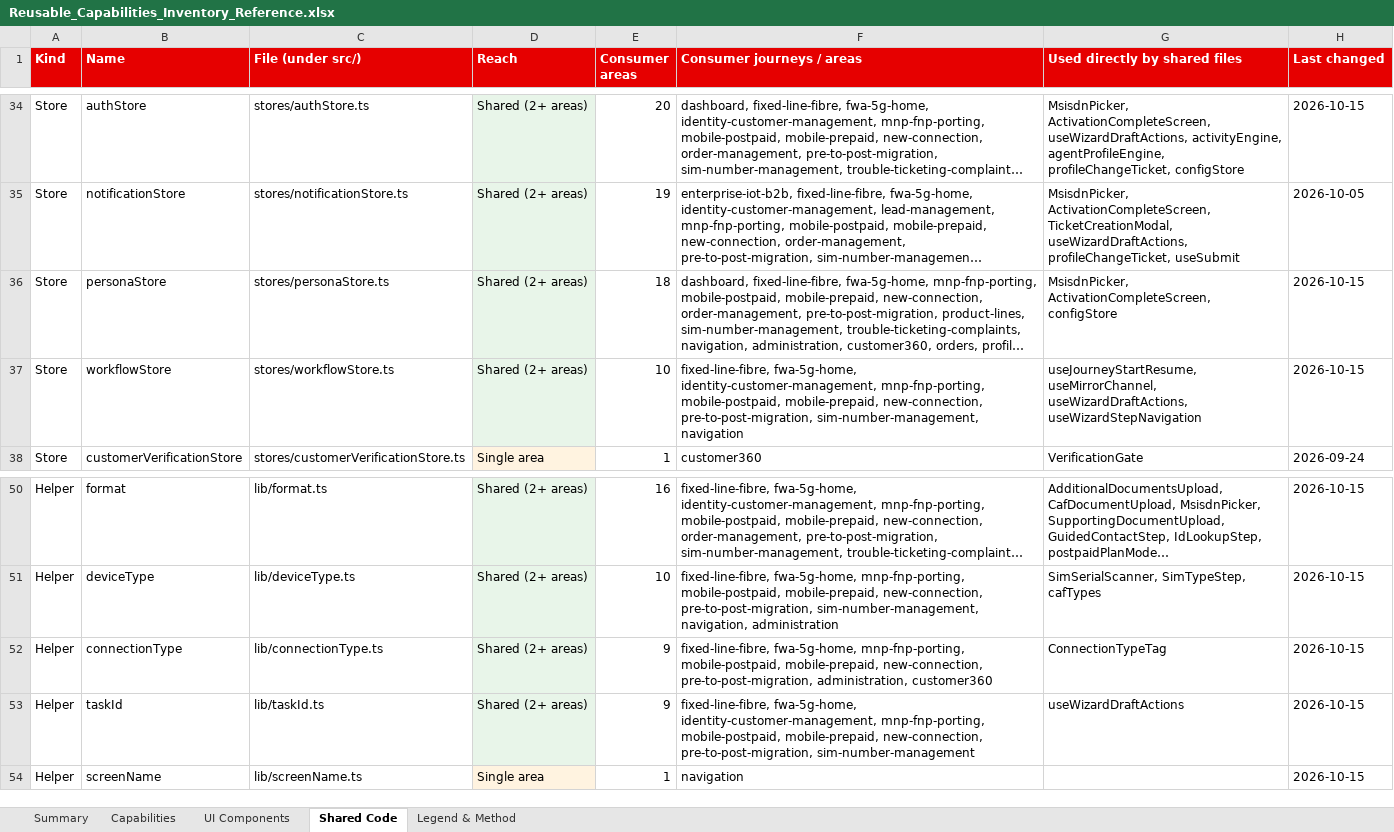
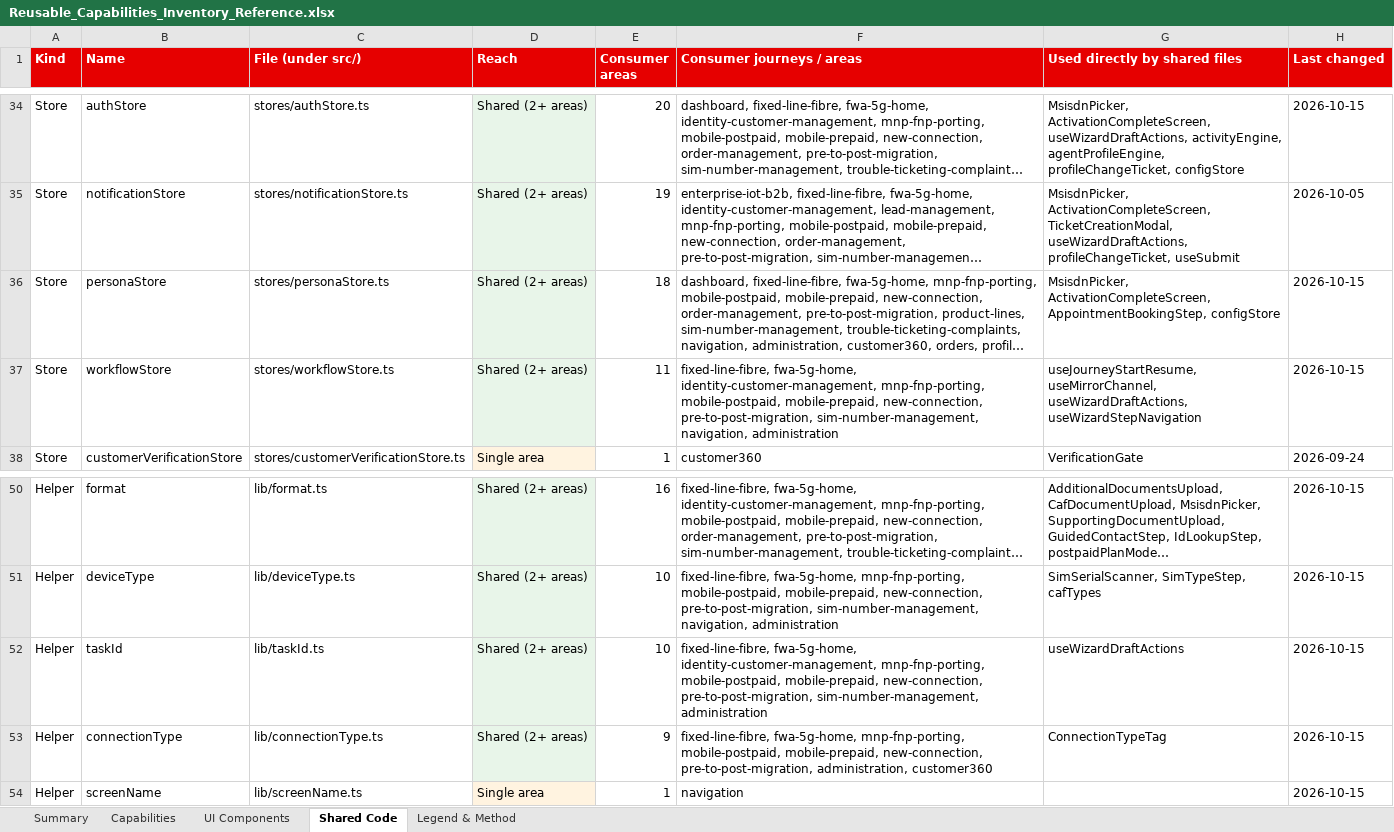
Before and after one commit to parithys/vfq-dxp, an Excel workbook: vfq-dxp-app/reference/outputs/Reusable_Capabilities_Inventory_Reference.xlsx, sheet Shared Code, drawn as a sheet; only a part is shown, gaps mark what is left out; long unchanged cells end in …; values as stored, in another font and other column widths than the file's, no borders; removed rows and columns are numbered as before the commit, all else as after; the diff names each change by its address in the sheet, - before the commit and + after, or states it on an @@ line.

```diff
--- a/vfq-dxp-app/reference/outputs/Reusable_Capabilities_Inventory_Reference.xlsx (sheet Shared Code)
+++ b/vfq-dxp-app/reference/outputs/Reusable_Capabilities_Inventory_Reference.xlsx (sheet Shared Code)
-G36 (Used directly by shared files): MsisdnPicker, ActivationCompleteScreen, configStore
+G36 (Used directly by shared files): MsisdnPicker, ActivationCompleteScreen, AppointmentBookingStep, configStore
-E37 (Consumer areas): 10
+E37 (Consumer areas): 11
-F37 (Consumer journeys / areas): …pre-to-post-migration, sim-number-management, navigation
+F37 (Consumer journeys / areas): …pre-to-post-migration, sim-number-management, navigation, administration
+row 52: Helper | taskId | lib/taskId.ts | Shared (2+ areas) | 10 | fixed-line-fibre, fwa-5g-home, identity-customer-management, mnp-fnp-porting, mobile-postpaid, mobile-prepaid, new-connection, pre-to-post-migration, sim-number-management, administration | useWizardDraftActions | 2026-10-15
-row 53: Helper | taskId | lib/taskId.ts | Shared (2+ areas) | 9 | fixed-line-fibre, fwa-5g-home, identity-customer-management, mnp-fnp-porting, mobile-postpaid, mobile-prepaid, new-connection, pre-to-post-migration, sim-number-management | useWizardDraftActions | 2026-10-15
```
Also changed, not shown: sheet Capabilities, sheet UI Components, sheet Summary, vfq-dxp-app/reference/outputs/Persona_Feature_Applicability_Matrix_Reference.xlsx, 29 other files.
